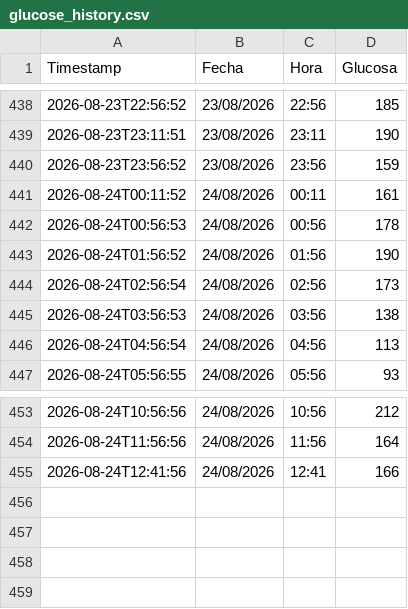
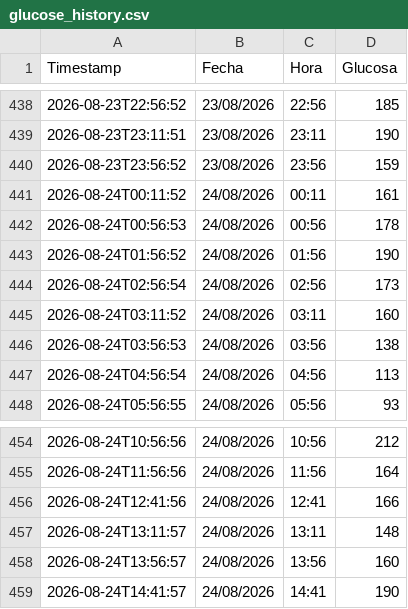
Before and after one commit to pmerinof/GlucoseSync, a CSV file: datos/glucose_history.csv, drawn as a sheet; only a part is shown, gaps mark what is left out; the diff names each change by its address in the sheet, - before the commit and + after, or states it on an @@ line.

```diff
--- a/datos/glucose_history.csv
+++ b/datos/glucose_history.csv
+row 445: 2026-08-24T03:11:52 | 24/08/2026 | 03:11 | 160
+row 457: 2026-08-24T13:11:57 | 24/08/2026 | 13:11 | 148
+row 458: 2026-08-24T13:56:57 | 24/08/2026 | 13:56 | 160
+row 459: 2026-08-24T14:41:57 | 24/08/2026 | 14:41 | 190
```
Also changed, not shown: 1 other file.
